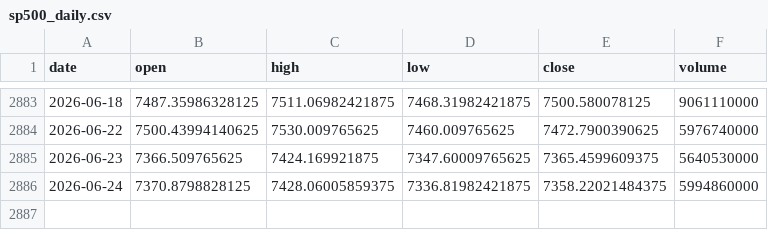
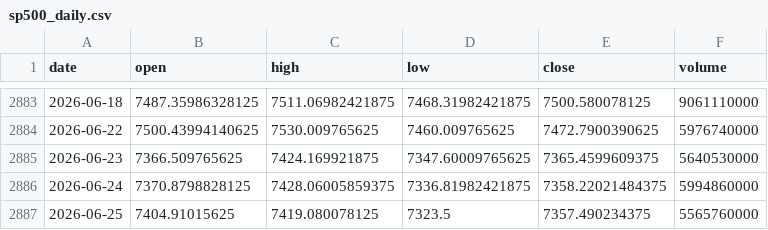
Before and after one commit to pravindev666/David-V666, a CSV file: data/sp500_daily.csv, drawn as a sheet; only a part is shown, gaps mark what is left out.

Commit message:
Auto-sync: Market data 2026-06-26 07:38

```diff
--- a/data/sp500_daily.csv
+++ b/data/sp500_daily.csv
@@ -2886 +2886,2 @@ date,open,high,low,close,volume
 2026-06-24,7370.8798828125,7428.06005859375,7336.81982421875,7358.22021484375,5994860000
+2026-06-25,7404.91015625,7419.080078125,7323.5,7357.490234375,5565760000
```
Also changed, not shown: data/bank_nifty_daily.csv, data/fii_dii_daily.csv, 5 other files.
